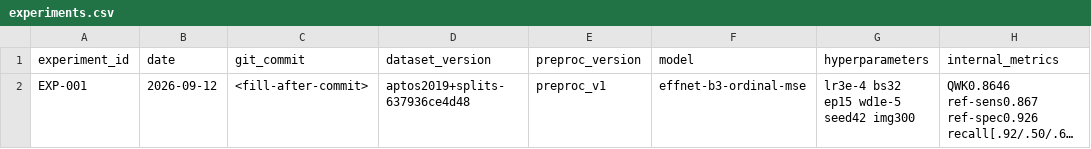
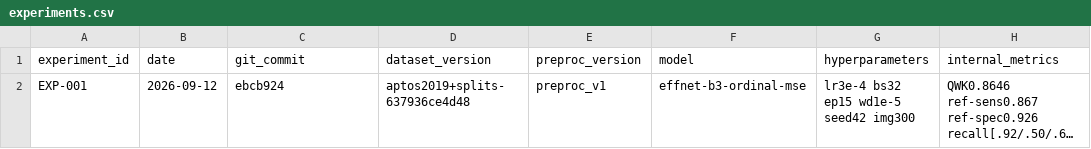
Before and after one commit to Abdur-Rehman-ds/VisionCare-AI, a CSV file: ai-model/experiments.csv, drawn as a sheet; only a part is shown; long unchanged cells end in …; the diff names each change by its address in the sheet, - before the commit and + after, or states it on an @@ line.

Commit message:
docs(ai): EXP-001 record — fill git commit hash

```diff
--- a/ai-model/experiments.csv
+++ b/ai-model/experiments.csv
-C2 (git_commit): <fill-after-commit>
+C2 (git_commit): ebcb924
```
